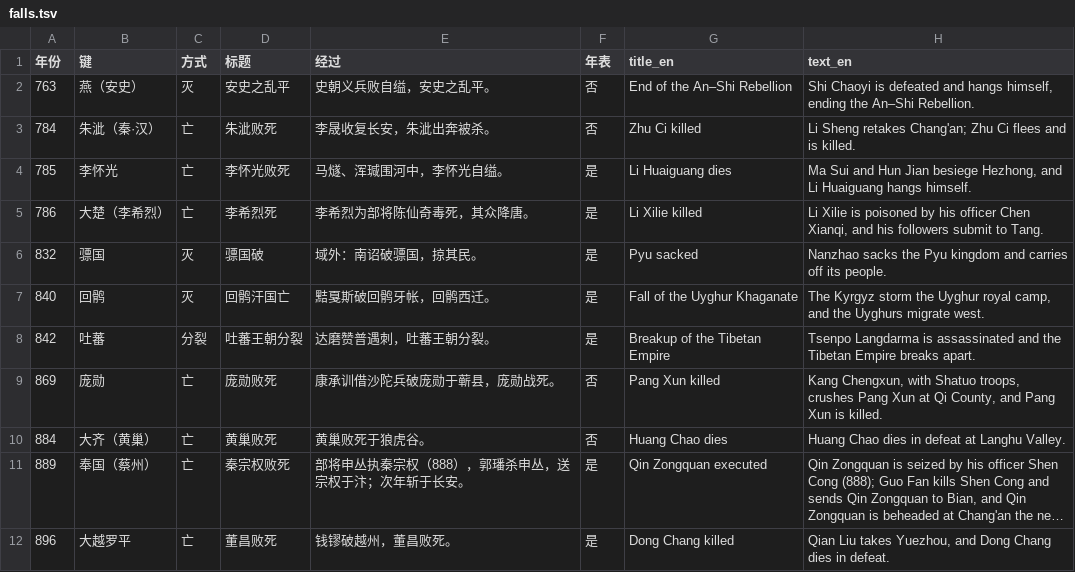
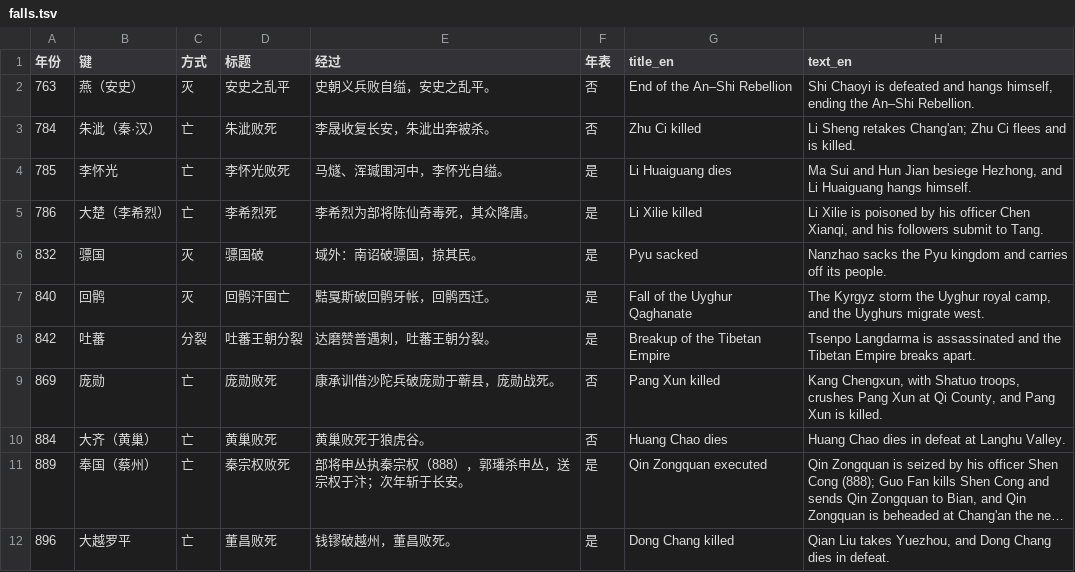
Before and after one commit to Jackyijun/lidai-yutu, a TSV file: eras/tangsong/content/falls.tsv, drawn as a sheet; only a part is shown; long unchanged cells end in ….

```diff
--- a/eras/tangsong/content/falls.tsv
+++ b/eras/tangsong/content/falls.tsv
@@ -6,3 +6,3 @@
 832	骠国	灭	骠国破	域外：南诏破骠国，掠其民。	是	Pyu sacked	Nanzhao sacks the Pyu kingdom and carries off its people.
-840	回鹘	灭	回鹘汗国亡	黠戛斯破回鹘牙帐，回鹘西迁。	是	Fall of the Uyghur Khaganate	The Kyrgyz storm the Uyghur royal camp, and the Uyghurs migrate west.
+840	回鹘	灭	回鹘汗国亡	黠戛斯破回鹘牙帐，回鹘西迁。	是	Fall of the Uyghur Qaghanate	The Kyrgyz storm the Uyghur royal camp, and the Uyghurs migrate west.
 842	吐蕃	分裂	吐蕃王朝分裂	达磨赞普遇刺，吐蕃王朝分裂。	是	Breakup of the Tibetan Empire	Tsenpo Langdarma is assassinated and the Tibetan Empire breaks apart.
```
Also changed, not shown: eras/suitang/content/falls.tsv, 41 other files.
